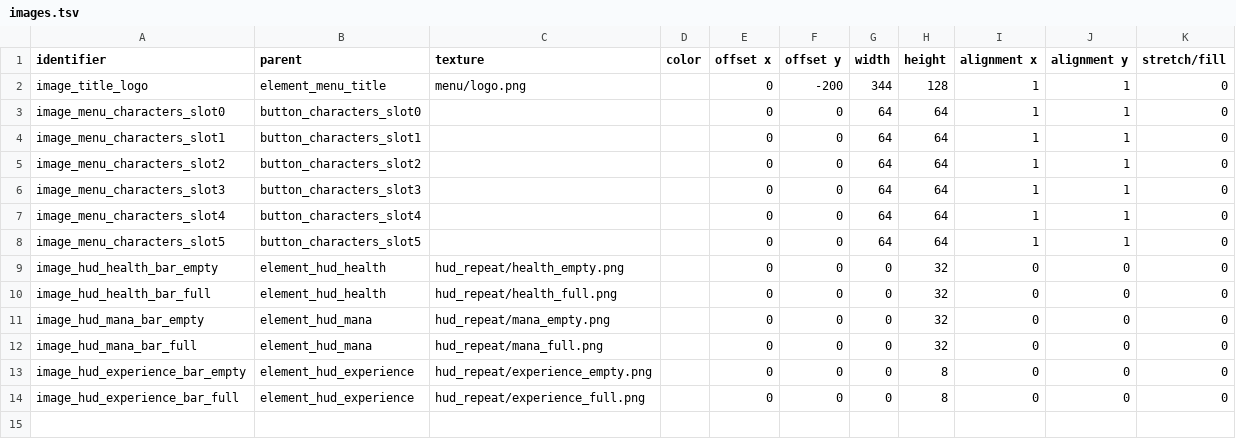
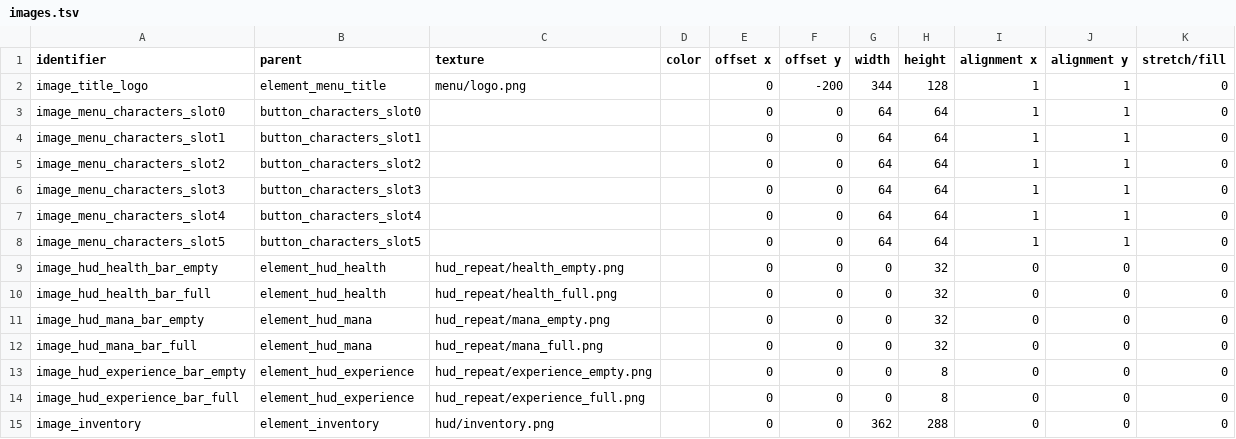
Before and after one commit to jazztickets/choria, a TSV file: working/tables/ui/images.tsv, drawn as a sheet.

Commit message:
worked on inventory

```diff
--- a/working/tables/ui/images.tsv
+++ b/working/tables/ui/images.tsv
@@ -14 +14,2 @@ image_hud_experience_bar_empty	element_hud_experience	hud_repeat/experience_empt
 image_hud_experience_bar_full	element_hud_experience	hud_repeat/experience_full.png		0	0	0	8	0	0	0
+image_inventory	element_inventory	hud/inventory.png		0	0	362	288	0	0	0
```
Also changed, not shown: working/tables/ui/elements.tsv, 9 other files.
